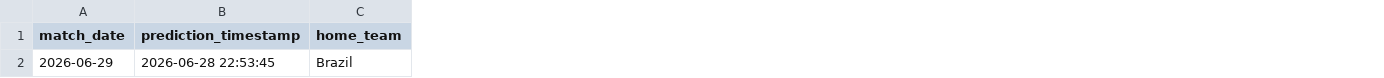
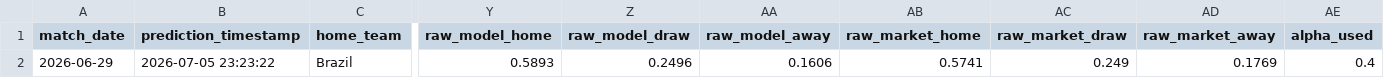
Before and after one commit to LuisPHernandez/wc_predictor, a CSV file: predictions.csv, drawn as a sheet; only a part is shown, gaps mark what is left out; the diff names each change by its address in the sheet, - before the commit and + after, or states it on an @@ line.

Commit message:
dynamic alpha improvement

```diff
--- a/predictions.csv
+++ b/predictions.csv
+column Y (raw_model_home), row 2: 0.5893
+column Z (raw_model_draw), row 2: 0.2496
+column AA (raw_model_away), row 2: 0.1606
+column AB (raw_market_home), row 2: 0.5741
+column AC (raw_market_draw), row 2: 0.249
+column AD (raw_market_away), row 2: 0.1769
+column AE (alpha_used), row 2: 0.4
-B2 (prediction_timestamp): 2026-06-28 22:53:45
+B2 (prediction_timestamp): 2026-07-05 23:23:22
```
Also changed, not shown: 6 other files.
